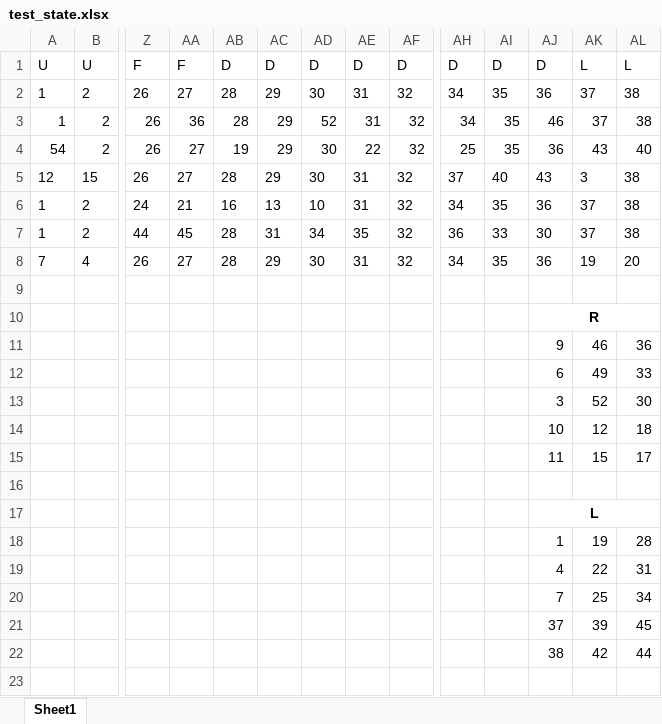
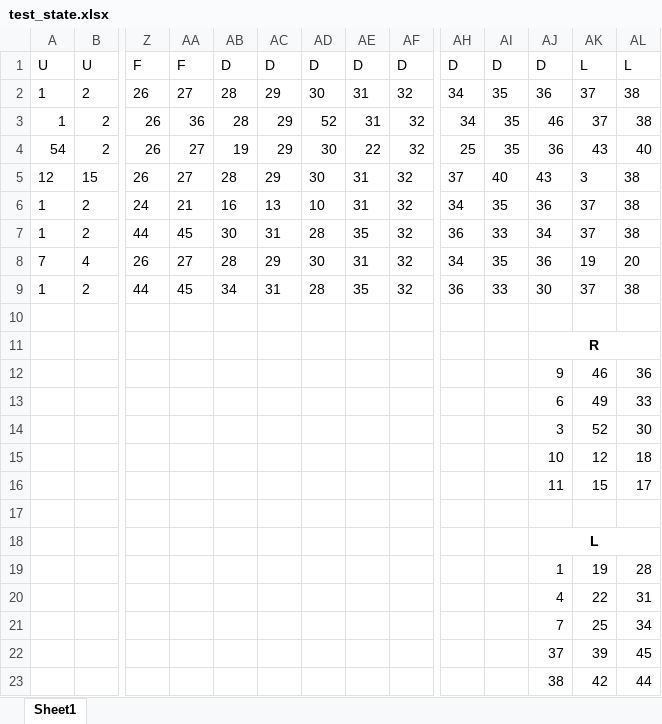
Before and after one commit to RotoHands/RotoDNF_analyzer, an Excel workbook: test_state.xlsx, sheet Sheet1, drawn as a sheet; only a part is shown, gaps mark what is left out; values as stored, in another font and other column widths than the file's, no borders; charts and pictures not drawn; rows hold the shown columns only; the diff names each change by its address in the sheet, - before the commit and + after, or states it on an @@ line.

```diff
--- a/test_state.xlsx (sheet Sheet1)
+++ b/test_state.xlsx (sheet Sheet1)
-AB7: 28
+AB7: 30
-AD7: 34
+AD7: 28
-AJ7: 30
+AJ7: 34
+row 9: 1 | 2 | 44 | 45 | 34 | 31 | 28 | 35 | 32 | 36 | 33 | 30 | 37 | 38
```
Also changed, not shown: charts or pictures, 1 other file.
